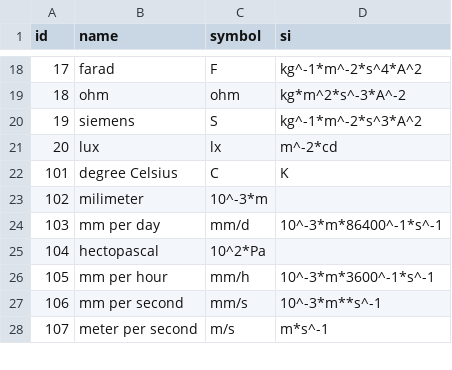
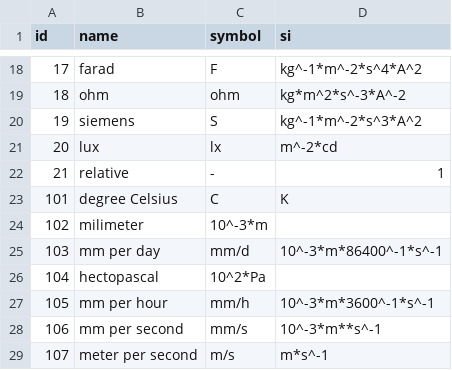
Before and after one commit to VForWaTer/metacatalog, a CSV file: metacatalog/data/units.csv, drawn as a sheet; only a part is shown, gaps mark what is left out.

```diff
--- a/metacatalog/data/units.csv
+++ b/metacatalog/data/units.csv
@@ -21,2 +21,3 @@ id,name,symbol,si
 20,lux,lx,m^-2*cd
+21,relative,-,1
 101,degree Celsius,C,K
```
Also changed, not shown: metacatalog/data/variables.csv.
